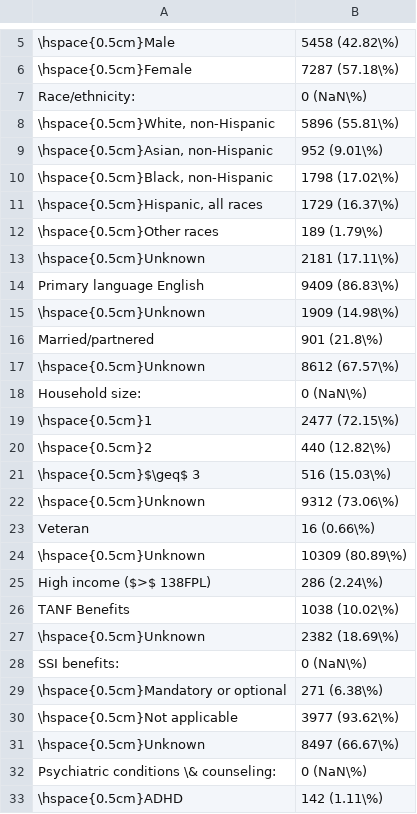
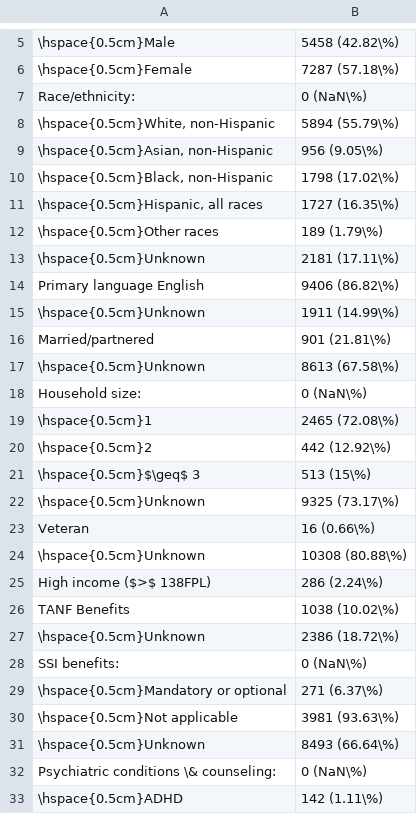
Before and after one commit to CI-NYC/m4806-diagnosis, a CSV file: scripts/12_tables/table_one.csv, drawn as a sheet; only a part is shown, gaps mark what is left out; the diff covers the shown part only.

```diff
--- a/scripts/12_tables/table_one.csv
+++ b/scripts/12_tables/table_one.csv
@@ -7,26 +7,26 @@
 "Race/ethnicity:","0 (NaN\%)"
-"\hspace{0.5cm}White, non-Hispanic","5896 (55.81\%)"
-"\hspace{0.5cm}Asian, non-Hispanic","952 (9.01\%)"
+"\hspace{0.5cm}White, non-Hispanic","5894 (55.79\%)"
+"\hspace{0.5cm}Asian, non-Hispanic","956 (9.05\%)"
 "\hspace{0.5cm}Black, non-Hispanic","1798 (17.02\%)"
-"\hspace{0.5cm}Hispanic, all races","1729 (16.37\%)"
+"\hspace{0.5cm}Hispanic, all races","1727 (16.35\%)"
 "\hspace{0.5cm}Other races","189 (1.79\%)"
 "\hspace{0.5cm}Unknown","2181 (17.11\%)"
-"Primary language English","9409 (86.83\%)"
-"\hspace{0.5cm}Unknown","1909 (14.98\%)"
-"Married/partnered","901 (21.8\%)"
-"\hspace{0.5cm}Unknown","8612 (67.57\%)"
+"Primary language English","9406 (86.82\%)"
+"\hspace{0.5cm}Unknown","1911 (14.99\%)"
+"Married/partnered","901 (21.81\%)"
+"\hspace{0.5cm}Unknown","8613 (67.58\%)"
 "Household size:","0 (NaN\%)"
-"\hspace{0.5cm}1","2477 (72.15\%)"
-"\hspace{0.5cm}2","440 (12.82\%)"
-"\hspace{0.5cm}$\geq$ 3","516 (15.03\%)"
-"\hspace{0.5cm}Unknown","9312 (73.06\%)"
+"\hspace{0.5cm}1","2465 (72.08\%)"
+"\hspace{0.5cm}2","442 (12.92\%)"
+"\hspace{0.5cm}$\geq$ 3","513 (15\%)"
+"\hspace{0.5cm}Unknown","9325 (73.17\%)"
 "Veteran","16 (0.66\%)"
-"\hspace{0.5cm}Unknown","10309 (80.89\%)"
+"\hspace{0.5cm}Unknown","10308 (80.88\%)"
 "High income ($>$ 138FPL)","286 (2.24\%)"
 "TANF Benefits","1038 (10.02\%)"
-"\hspace{0.5cm}Unknown","2382 (18.69\%)"
+"\hspace{0.5cm}Unknown","2386 (18.72\%)"
 "SSI benefits:","0 (NaN\%)"
-"\hspace{0.5cm}Mandatory or optional","271 (6.38\%)"
-"\hspace{0.5cm}Not applicable","3977 (93.62\%)"
-"\hspace{0.5cm}Unknown","8497 (66.67\%)"
+"\hspace{0.5cm}Mandatory or optional","271 (6.37\%)"
+"\hspace{0.5cm}Not applicable","3981 (93.63\%)"
+"\hspace{0.5cm}Unknown","8493 (66.64\%)"
 "Psychiatric conditions \& counseling:","0 (NaN\%)"
```
Also changed, not shown: 4 edited cells elsewhere in this file, 9 other files.
